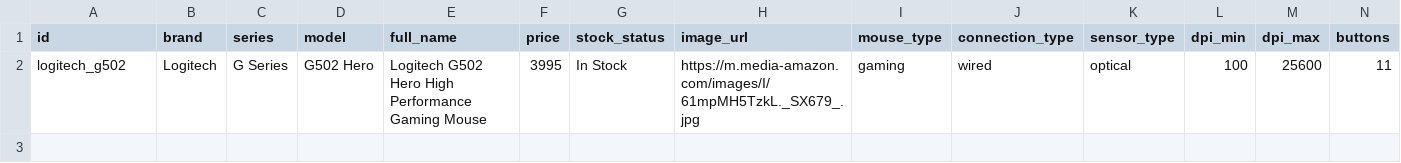
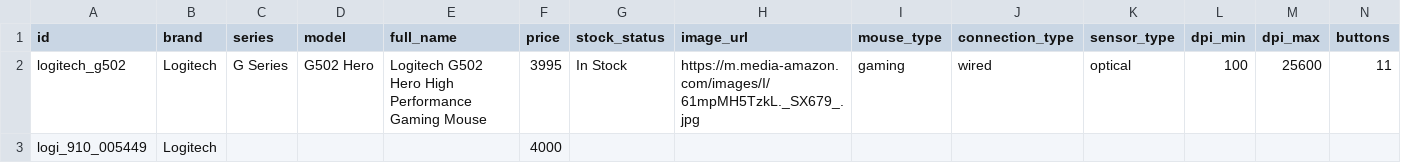
Before and after one commit to hritikkbitm-pixel/JPS-Test, a CSV file: server/data/products/mice.csv, drawn as a sheet; only a part is shown; rows hold the shown columns only; the diff names each change by its address in the sheet, - before the commit and + after, or states it on an @@ line.

```diff
--- a/server/data/products/mice.csv
+++ b/server/data/products/mice.csv
+row 3: logi_910_005449 | Logitech |  |  |  | 4000
```
Also changed, not shown: server/data/products/gpus.csv, server/data/products/storage.csv, 31 other files.
